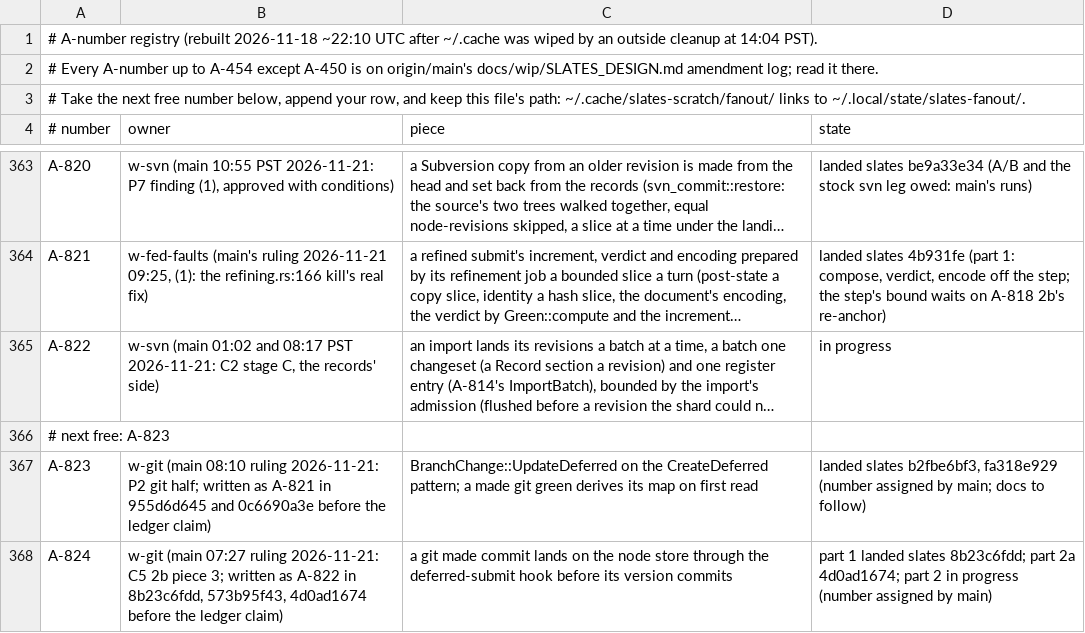
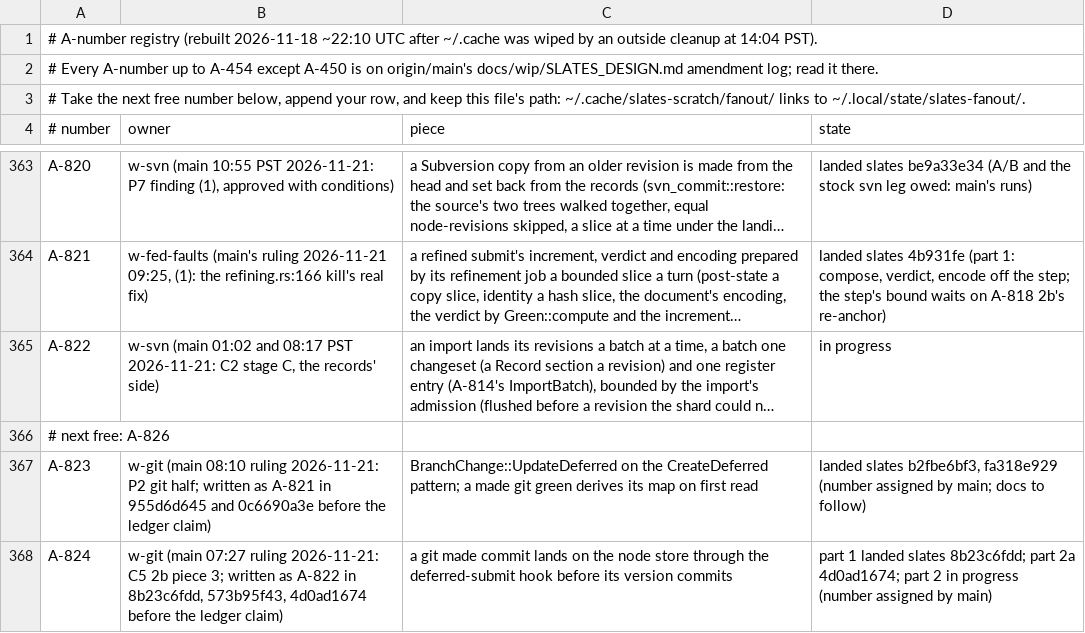
Before and after one commit to hyper-light/slates, a TSV file: amendments.tsv, drawn as a sheet; only a part is shown, gaps mark what is left out; long unchanged cells end in …; the diff names each change by its address in the sheet, - before the commit and + after, or states it on an @@ line.

Commit message:
ledger: next free is A-826 (A-823..A-825 assigned by main)

```diff
--- a/amendments.tsv
+++ b/amendments.tsv
-A366 (# number): # next free: A-823
+A366 (# number): # next free: A-826
```
